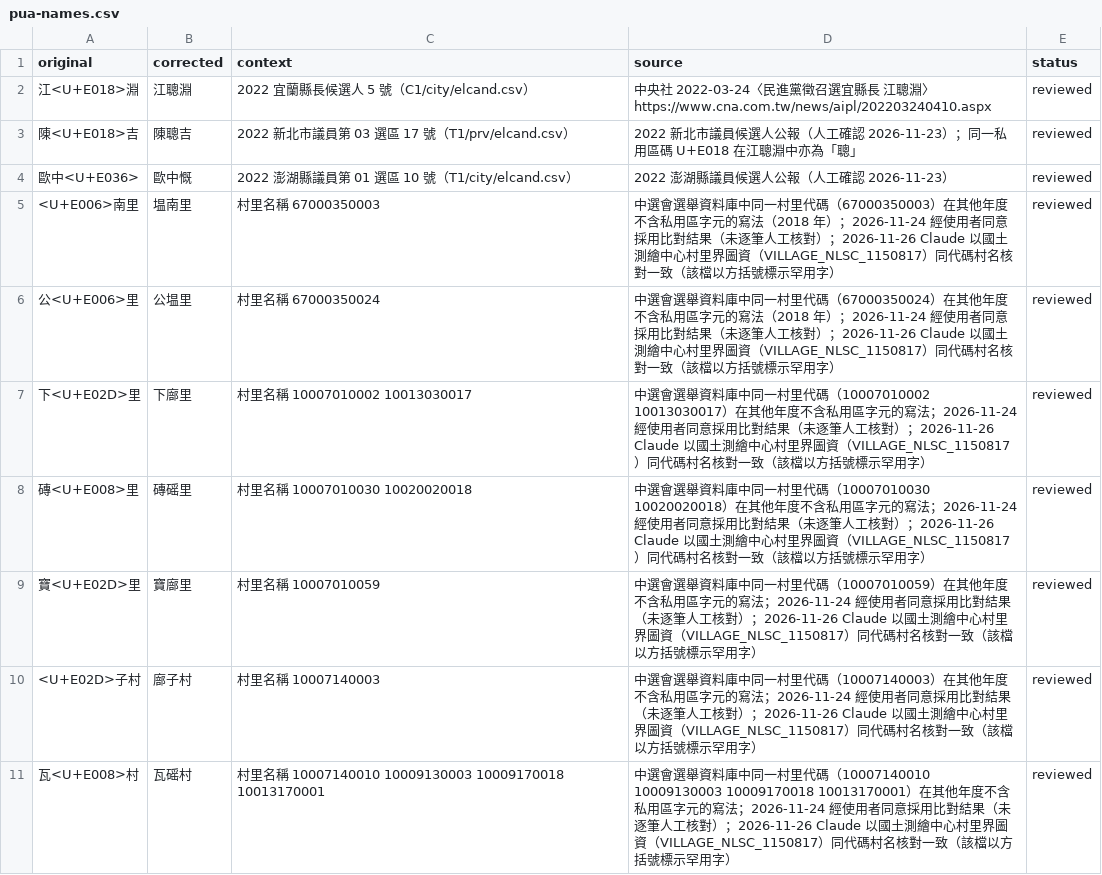
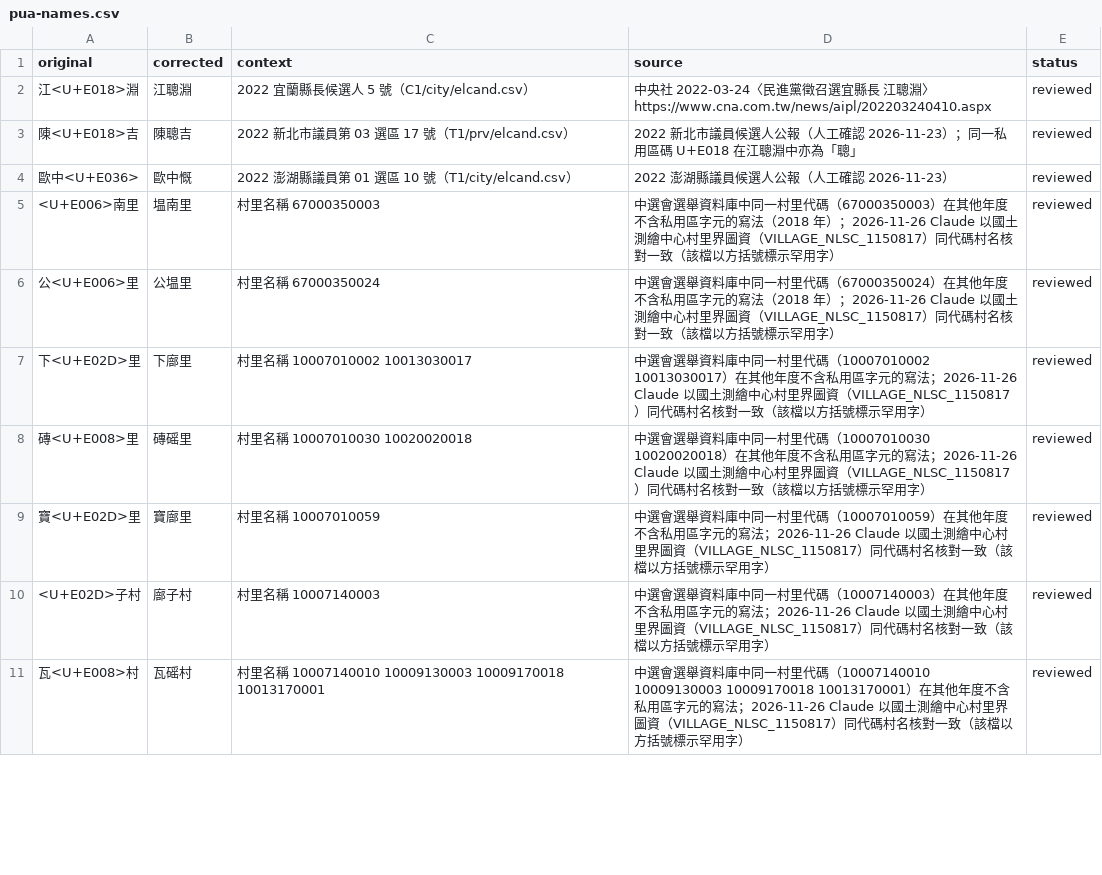
Before and after one commit to harlos0517/vote, a CSV file: packages/etl/mappings/pua-names.csv, drawn as a sheet; only a part is shown; the diff covers the shown part only.

```diff
--- a/packages/etl/mappings/pua-names.csv
+++ b/packages/etl/mappings/pua-names.csv
@@ -4,8 +4,8 @@ original,corrected,context,source,status
 歐中<U+E036>,歐中慨,2022 澎湖縣議員第 01 選區 10 號（T1/city/elcand.csv）,2022 澎湖縣議員候選人公報（人工確認 2026-11-23）,reviewed
-<U+E006>南里,塭南里,村里名稱 67000350003,"中選會選舉資料庫中同一村里代碼（67000350003）在其他年度不含私用區字元的寫法（2018 年）；2026-11-24 經使用者同意採用比對結果（未逐筆人工核對）；2026-11-26 Claude 以國土測繪中心村里界圖資（VILLAGE_NLSC_1150817）同代碼村名核對一致（該檔以方括號標示罕用字）",reviewed
-公<U+E006>里,公塭里,村里名稱 67000350024,"中選會選舉資料庫中同一村里代碼（67000350024）在其他年度不含私用區字元的寫法（2018 年）；2026-11-24 經使用者同意採用比對結果（未逐筆人工核對）；2026-11-26 Claude 以國土測繪中心村里界圖資（VILLAGE_NLSC_1150817）同代碼村名核對一致（該檔以方括號標示罕用字）",reviewed
-下<U+E02D>里,下廍里,村里名稱 10007010002 10013030017,"中選會選舉資料庫中同一村里代碼（10007010002 10013030017）在其他年度不含私用區字元的寫法；2026-11-24 經使用者同意採用比對結果（未逐筆人工核對）；2026-11-26 Claude 以國土測繪中心村里界圖資（VILLAGE_NLSC_1150817）同代碼村名核對一致（該檔以方括號標示罕用字）",reviewed
-磚<U+E008>里,磚磘里,村里名稱 10007010030 10020020018,"中選會選舉資料庫中同一村里代碼（10007010030 10020020018）在其他年度不含私用區字元的寫法；2026-11-24 經使用者同意採用比對結果（未逐筆人工核對）；2026-11-26 Claude 以國土測繪中心村里界圖資（VILLAGE_NLSC_1150817）同代碼村名核對一致（該檔以方括號標示罕用字）",reviewed
-寶<U+E02D>里,寶廍里,村里名稱 10007010059,"中選會選舉資料庫中同一村里代碼（10007010059）在其他年度不含私用區字元的寫法；2026-11-24 經使用者同意採用比對結果（未逐筆人工核對）；2026-11-26 Claude 以國土測繪中心村里界圖資（VILLAGE_NLSC_1150817）同代碼村名核對一致（該檔以方括號標示罕用字）",reviewed
-<U+E02D>子村,廍子村,村里名稱 10007140003,"中選會選舉資料庫中同一村里代碼（10007140003）在其他年度不含私用區字元的寫法；2026-11-24 經使用者同意採用比對結果（未逐筆人工核對）；2026-11-26 Claude 以國土測繪中心村里界圖資（VILLAGE_NLSC_1150817）同代碼村名核對一致（該檔以方括號標示罕用字）",reviewed
-瓦<U+E008>村,瓦磘村,村里名稱 10007140010 10009130003 10009170018 10013170001,"中選會選舉資料庫中同一村里代碼（10007140010 10009130003 10009170018 10013170001）在其他年度不含私用區字元的寫法；2026-11-24 經使用者同意採用比對結果（未逐筆人工核對）；2026-11-26 Claude 以國土測繪中心村里界圖資（VILLAGE_NLSC_1150817）同代碼村名核對一致（該檔以方括號標示罕用字）",reviewed
+<U+E006>南里,塭南里,村里名稱 67000350003,"中選會選舉資料庫中同一村里代碼（67000350003）在其他年度不含私用區字元的寫法（2018 年）；2026-11-26 Claude 以國土測繪中心村里界圖資（VILLAGE_NLSC_1150817）同代碼村名核對一致（該檔以方括號標示罕用字）",reviewed
+公<U+E006>里,公塭里,村里名稱 67000350024,"中選會選舉資料庫中同一村里代碼（67000350024）在其他年度不含私用區字元的寫法（2018 年）；2026-11-26 Claude 以國土測繪中心村里界圖資（VILLAGE_NLSC_1150817）同代碼村名核對一致（該檔以方括號標示罕用字）",reviewed
+下<U+E02D>里,下廍里,村里名稱 10007010002 10013030017,"中選會選舉資料庫中同一村里代碼（10007010002 10013030017）在其他年度不含私用區字元的寫法；2026-11-26 Claude 以國土測繪中心村里界圖資（VILLAGE_NLSC_1150817）同代碼村名核對一致（該檔以方括號標示罕用字）",reviewed
+磚<U+E008>里,磚磘里,村里名稱 10007010030 10020020018,"中選會選舉資料庫中同一村里代碼（10007010030 10020020018）在其他年度不含私用區字元的寫法；2026-11-26 Claude 以國土測繪中心村里界圖資（VILLAGE_NLSC_1150817）同代碼村名核對一致（該檔以方括號標示罕用字）",reviewed
+寶<U+E02D>里,寶廍里,村里名稱 10007010059,"中選會選舉資料庫中同一村里代碼（10007010059）在其他年度不含私用區字元的寫法；2026-11-26 Claude 以國土測繪中心村里界圖資（VILLAGE_NLSC_1150817）同代碼村名核對一致（該檔以方括號標示罕用字）",reviewed
+<U+E02D>子村,廍子村,村里名稱 10007140003,"中選會選舉資料庫中同一村里代碼（10007140003）在其他年度不含私用區字元的寫法；2026-11-26 Claude 以國土測繪中心村里界圖資（VILLAGE_NLSC_1150817）同代碼村名核對一致（該檔以方括號標示罕用字）",reviewed
+瓦<U+E008>村,瓦磘村,村里名稱 10007140010 10009130003 10009170018 10013170001,"中選會選舉資料庫中同一村里代碼（10007140010 10009130003 10009170018 10013170001）在其他年度不含私用區字元的寫法；2026-11-26 Claude 以國土測繪中心村里界圖資（VILLAGE_NLSC_1150817）同代碼村名核對一致（該檔以方括號標示罕用字）",reviewed
```
Also changed, not shown: 61 edited cells elsewhere in this file.
